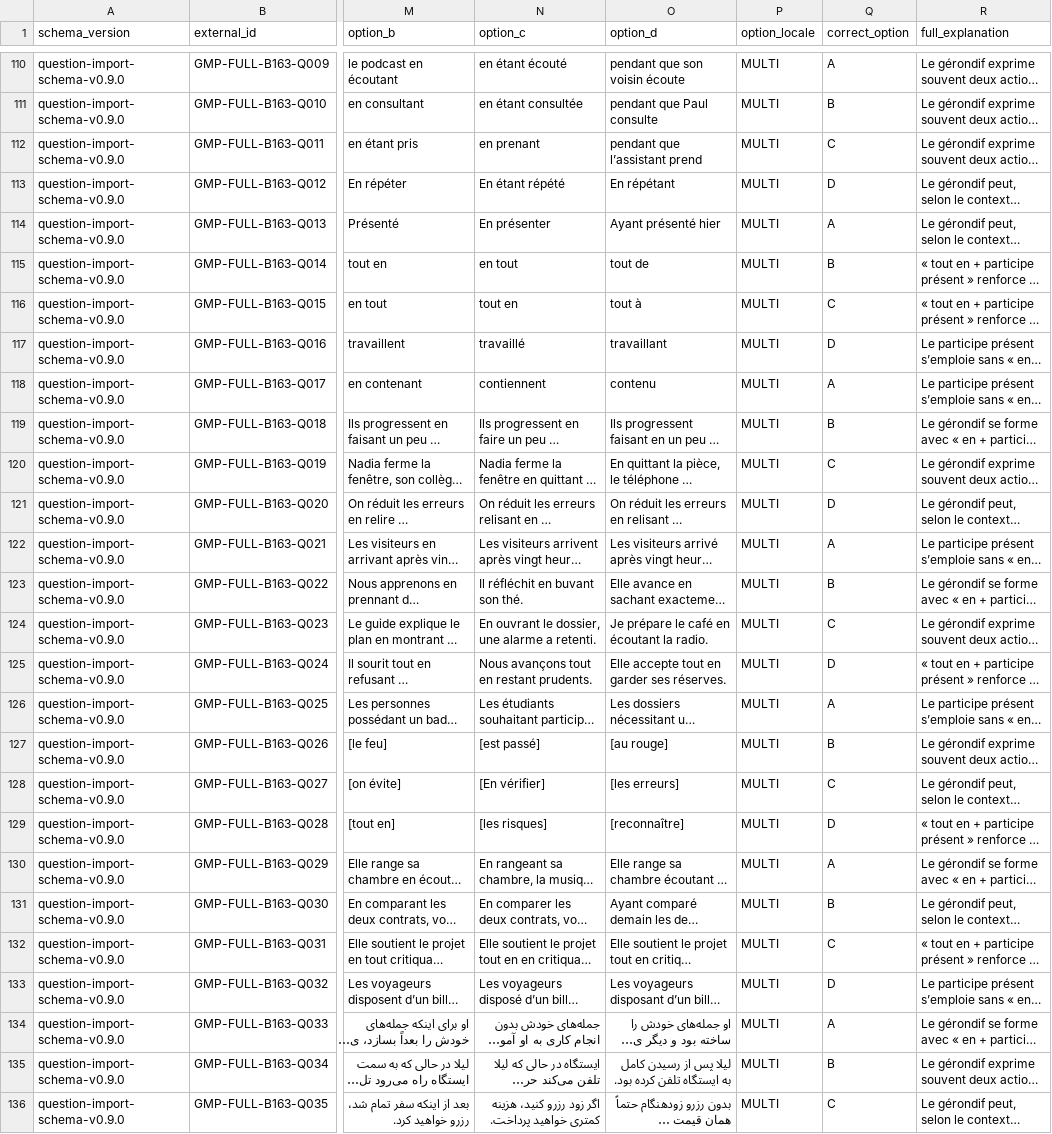
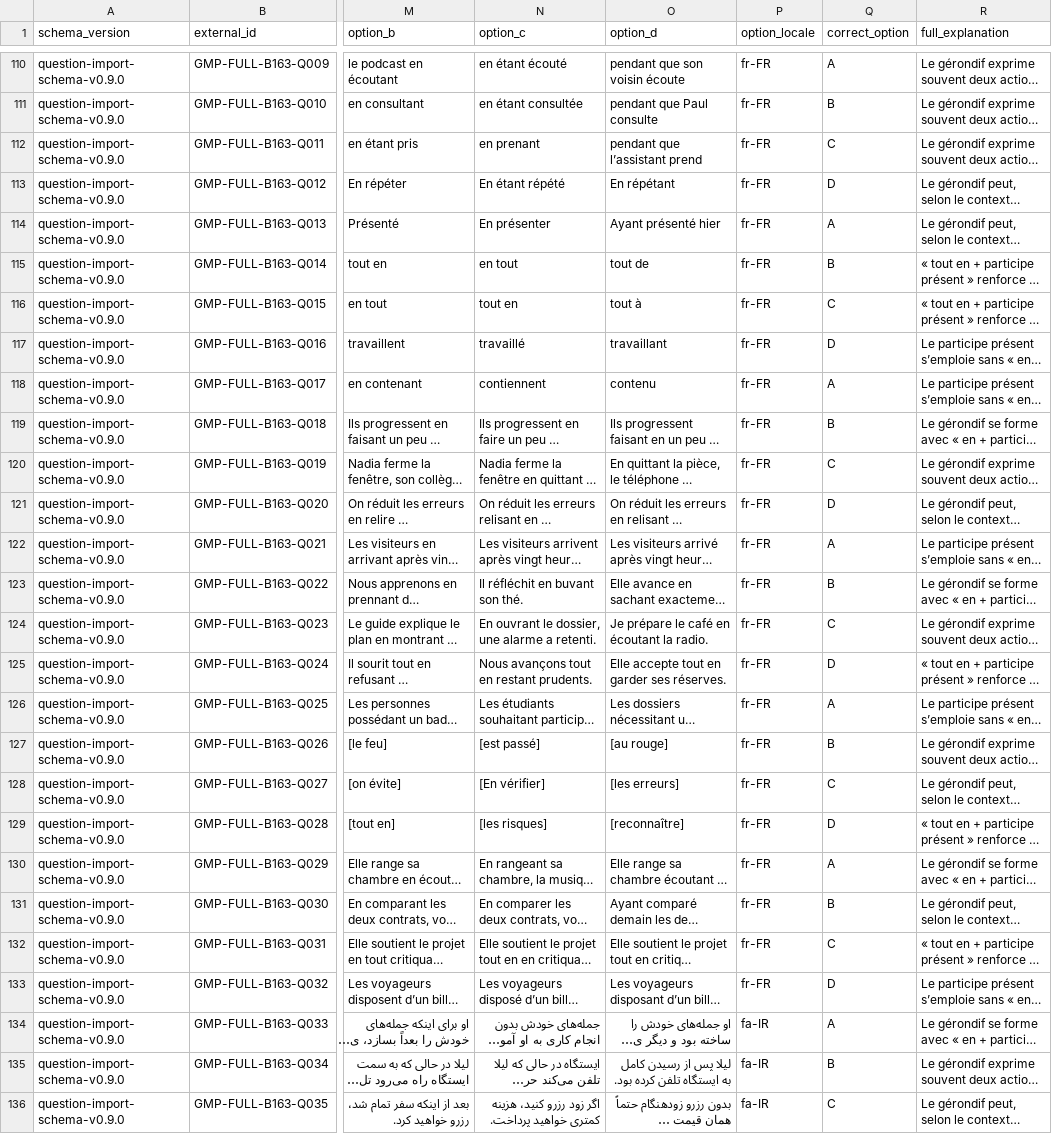
Before and after one commit to ImanNasrEsfahani/grammar-mastery-platform, a CSV file: data/question_bank/full/v1.0/master/question_bank_full_L36.csv, drawn as a sheet; only a part is shown, gaps mark what is left out; long unchanged cells end in …; the diff covers the shown part only; the diff names each change by its address in the sheet, - before the commit and + after, or states it on an @@ line.

```diff
--- a/data/question_bank/full/v1.0/master/question_bank_full_L36.csv
+++ b/data/question_bank/full/v1.0/master/question_bank_full_L36.csv
-P110:P133 (option_locale): MULTI
+P110:P133 (option_locale): fr-FR
-P134:P136 (option_locale): MULTI
+P134:P136 (option_locale): fa-IR
```
Also changed, not shown: 143 edited cells elsewhere in this file, data/question_bank/full/v1.0/imports/question_bank_full_L36.csv.
